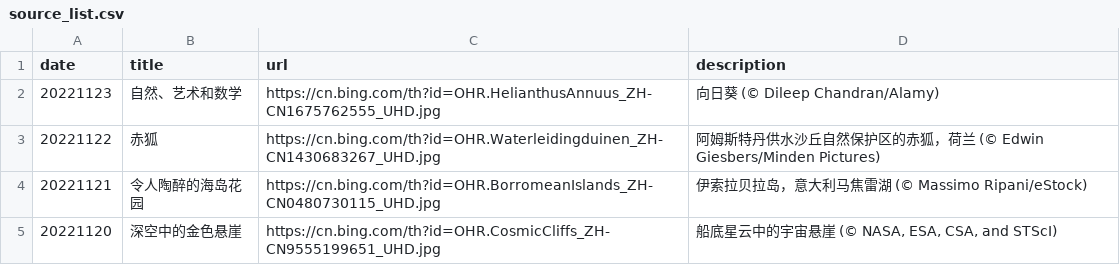
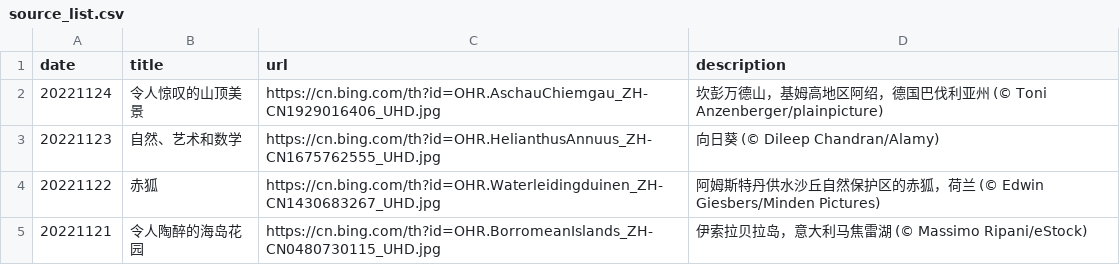
Before and after one commit to ddddavid-he/bing-wallpaper-fetcher, a CSV file: source_list.csv, drawn as a sheet; only a part is shown; the shorter side is filled out with more unchanged rows.

Commit message:
#Daily Update: source_list.csv 2022/11/24
Signed-off-by: Robot <robot@ddddavid.cn>

```diff
--- a/source_list.csv
+++ b/source_list.csv
@@ -1,2 +1,3 @@
 date,title,url,description
+20221124,令人惊叹的山顶美景,https://cn.bing.com/th?id=OHR.AschauChiemgau_ZH-CN1929016406_UHD.jpg,坎彭万德山，基姆高地区阿绍，德国巴伐利亚州 (© Toni Anzenberger/plainpicture)
 20221123,自然、艺术和数学,https://cn.bing.com/th?id=OHR.HelianthusAnnuus_ZH-CN1675762555_UHD.jpg,向日葵 (© Dileep Chandran/Alamy)
```
